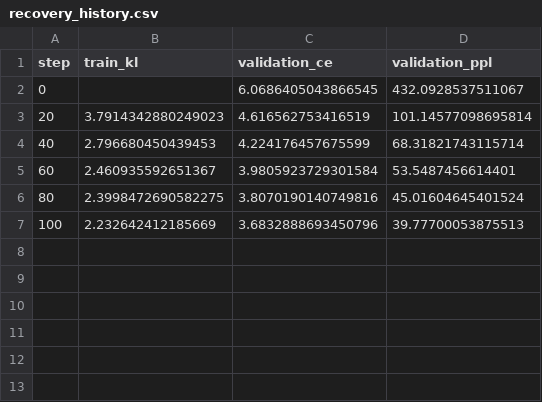
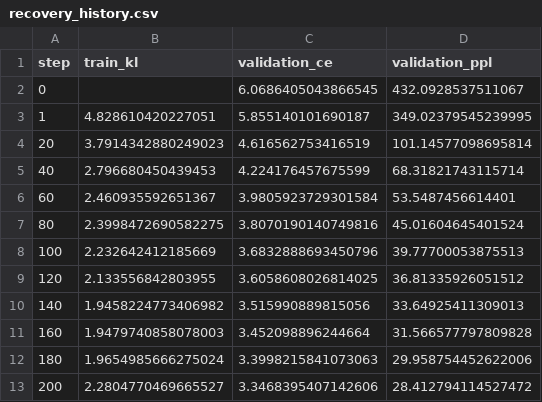
Before and after one commit to llucliment/qah_reproduction, a CSV file: results/recovery_history.csv, drawn as a sheet.

Commit message:
200 steps and README

```diff
--- a/results/recovery_history.csv
+++ b/results/recovery_history.csv
@@ -2,2 +2,3 @@ step,train_kl,validation_ce,validation_ppl
 0,,6.0686405043866545,432.0928537511067
+1,4.828610420227051,5.855140101690187,349.02379545239995
 20,3.7914342880249023,4.616562753416519,101.14577098695814
@@ -7 +8,6 @@ step,train_kl,validation_ce,validation_ppl
 100,2.232642412185669,3.6832888693450796,39.77700053875513
+120,2.133556842803955,3.6058608026814025,36.81335926051512
+140,1.9458224773406982,3.515990889815056,33.64925411309013
+160,1.9479740858078003,3.452098896244664,31.566577797809828
+180,1.9654985666275024,3.3998215841073063,29.958754452622006
+200,2.2804770469665527,3.3468395407142606,28.412794114527472
```
Also changed, not shown: 4 other files.
